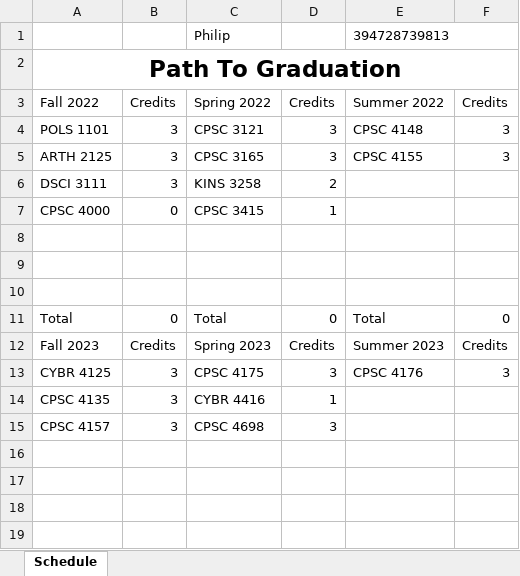
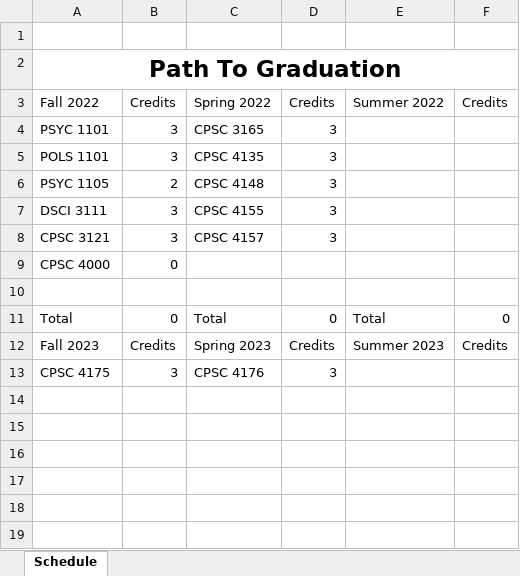
Before and after one commit to RivalFox/SmartPlannerTools, an Excel workbook: SmartPlannerApp/ExcelFiles/Path to Graduation 4.xlsx, sheet Schedule, drawn as a sheet; only a part is shown; values as stored, in another font and other column widths than the file's, no borders; removed rows and columns are numbered as before the commit, all else as after; the diff names each change by its address in the sheet, - before the commit and + after, or states it on an @@ line.

```diff
--- a/SmartPlannerApp/ExcelFiles/Path to Graduation 4.xlsx (sheet Schedule)
+++ b/SmartPlannerApp/ExcelFiles/Path to Graduation 4.xlsx (sheet Schedule)
-row 1:  |  | Philip |  | 394728739813
+row 1: (empty)
+row 4: PSYC 1101 | 3 | CPSC 3165 | 3
-C5: CPSC 3121
+C5: CPSC 4135
-E5: CPSC 4148
+E5: (empty)
-F5: 3
+F5: (empty)
-row 5: ARTH 2125 | 3 | CPSC 3165 | 3 | CPSC 4155 | 3
+row 6: PSYC 1105 | 2 | CPSC 4148 | 3
-C7: KINS 3258
+C7: CPSC 4155
-D7: 2
+D7: 3
+row 8: CPSC 3121 | 3 | CPSC 4157 | 3
-C9: CPSC 3415
+C9: (empty)
-D9: 1
+D9: (empty)
-row 8: (empty)
-row 9: (empty)
-row 13: CYBR 4125 | 3 | CPSC 4175 | 3 | CPSC 4176 | 3
-row 14: CPSC 4135 | 3 | CYBR 4416 | 1
-A13: CPSC 4157
+A13: CPSC 4175
-C13: CPSC 4698
+C13: CPSC 4176
+row 14: (empty)
+row 15: (empty)
```
Also changed, not shown: SmartPlannerApp/ExcelFiles/Path to Graduation 1.xlsx, SmartPlannerApp/ExcelFiles/Path to Graduation 2.xlsx, 2 other files.
